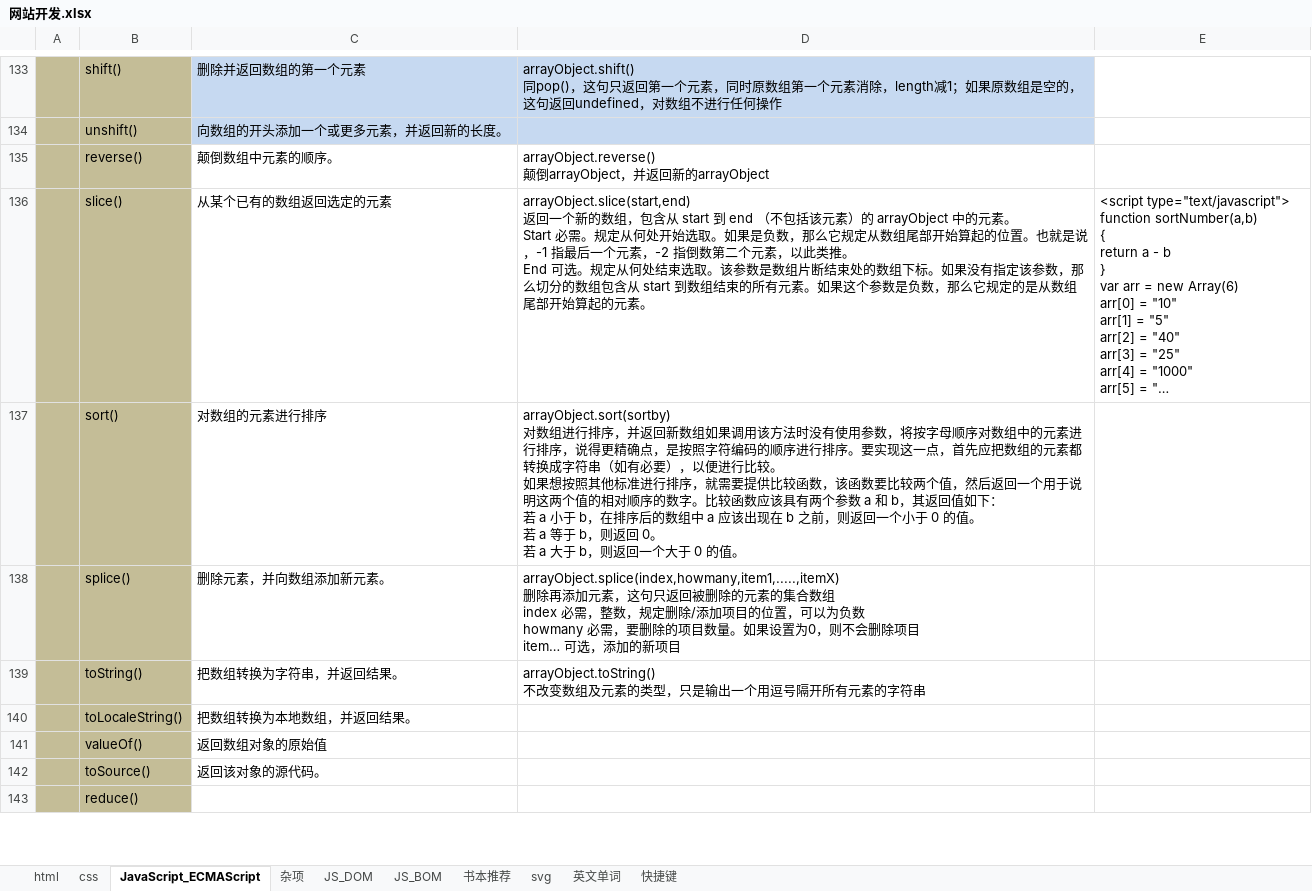
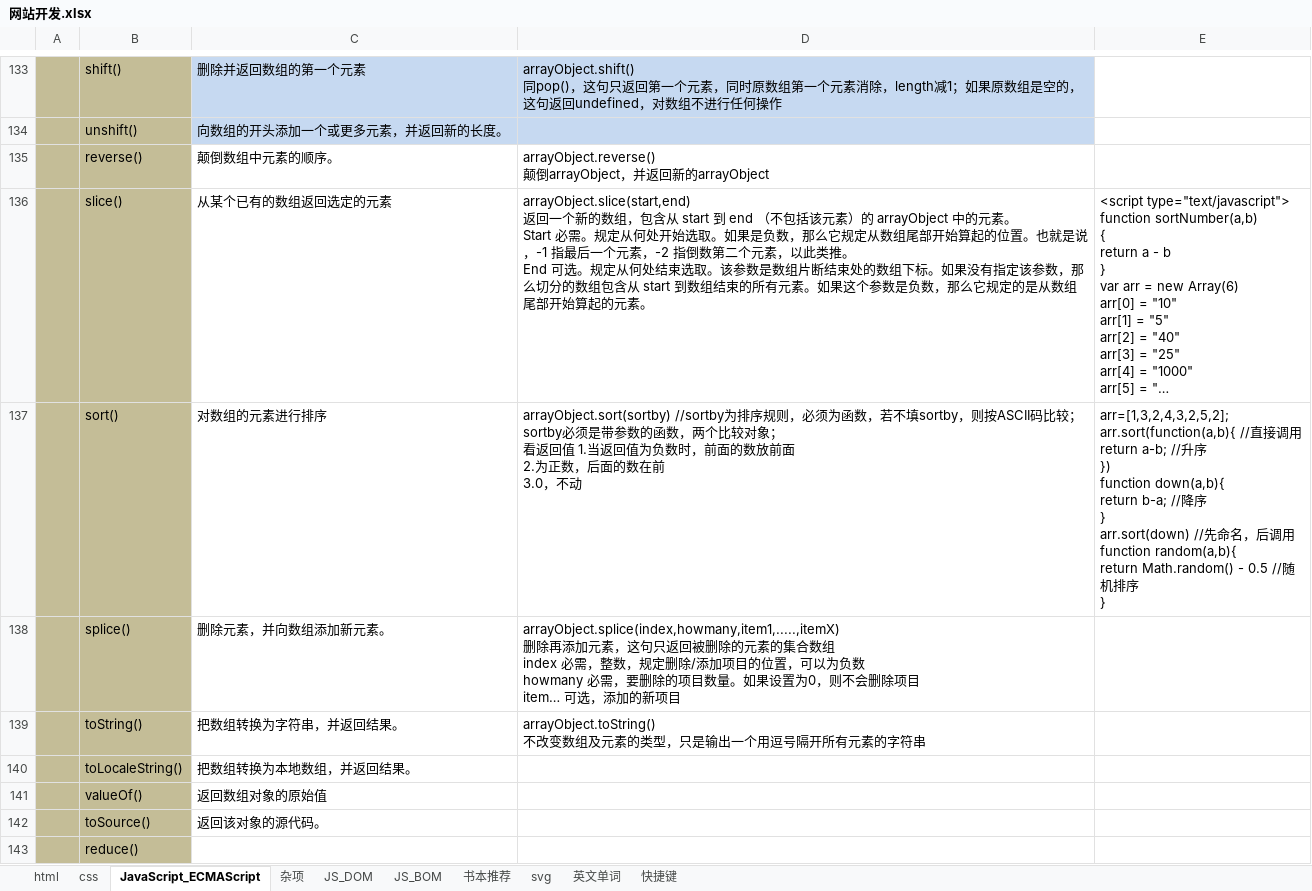
Before and after one commit to cestlaviefree/ife2018, an Excel workbook: 网站开发.xlsx, sheet JavaScript_ECMAScript, drawn as a sheet; only a part is shown, gaps mark what is left out; long unchanged cells end in …; values as stored, in another font and other column widths than the file's, no borders; ↵ is a line break in a cell; the diff names each change by its address in the sheet, - before the commit and + after, or states it on an @@ line.

```diff
--- a/网站开发.xlsx (sheet JavaScript_ECMAScript)
+++ b/网站开发.xlsx (sheet JavaScript_ECMAScript)
-D137: arrayObject.sort(sortby) ↵ 对数组进行排序，并返回新数组如果调用该方法时没有使用参数，将按字母顺序对数组中的元素进行排序，说得更精确点，是按照字符编码的顺序进行排序。要实现这一点，首先应把数组的元素都转换成字符串（如有必要），以便进行比较。 ↵ 如果想按照其他标准进行排序，就需要提供比较函数，该函数要比较两个值，然后返回一个用于说明这两个值的相对顺序的数字。比较函数应该具有两个参数 a 和 b，其返回值如下： ↵ 若 a 小于 b，在排序后的数组中 a 应该出现在 b 之前，则返回一个小于 0 的值。 ↵ 若 a 等于 b，则返回 0。 ↵ 若 a 大于 b，则返回一个大于 0 的值。
+D137: arrayObject.sort(sortby) //sortby为排序规则，必须为函数，若不填sortby，则按ASCII码比较； ↵ sortby必须是带参数的函数，两个比较对象； ↵ 看返回值 1.当返回值为负数时，前面的数放前面 ↵ 2.为正数，后面的数在前 ↵ 3.0，不动
-E137: (empty)
+E137: arr=[1,3,2,4,3,2,5,2]; ↵ arr.sort(function(a,b){ //直接调用 ↵ return a-b; //升序 ↵ }) ↵ function down(a,b){ ↵ return b-a; //降序 ↵ } ↵ arr.sort(down) //先命名，后调用 ↵ function random(a,b){ ↵ return Math.random() - 0.5 //随机排序 ↵ }
```
Also changed, not shown: sheet css, sheet 英文单词, 股市交易记录.xlsx.
